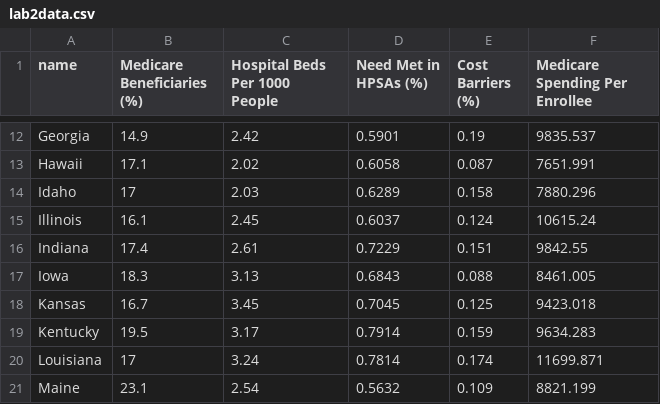
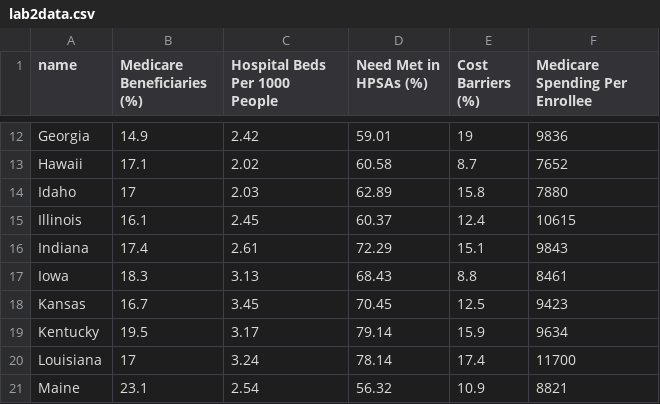
Before and after one commit to gvriezen/d3-coordinated-viz, a CSV file: data/lab2data.csv, drawn as a sheet; only a part is shown, gaps mark what is left out; the diff covers the shown part only; the diff names each change by its address in the sheet, - before the commit and + after, or states it on an @@ line.

```diff
--- a/data/lab2data.csv
+++ b/data/lab2data.csv
-D12 (Need Met in HPSAs (%)): 0.5901
+D12 (Need Met in HPSAs (%)): 59.01
-E12 (Cost Barriers (%)): 0.19
+E12 (Cost Barriers (%)): 19
-F12 (Medicare Spending Per Enrollee): 9835.537
+F12 (Medicare Spending Per Enrollee): 9836
-D13 (Need Met in HPSAs (%)): 0.6058
+D13 (Need Met in HPSAs (%)): 60.58
-E13 (Cost Barriers (%)): 0.087
+E13 (Cost Barriers (%)): 8.7
-F13 (Medicare Spending Per Enrollee): 7651.991
+F13 (Medicare Spending Per Enrollee): 7652
-D14 (Need Met in HPSAs (%)): 0.6289
+D14 (Need Met in HPSAs (%)): 62.89
-E14 (Cost Barriers (%)): 0.158
+E14 (Cost Barriers (%)): 15.8
-F14 (Medicare Spending Per Enrollee): 7880.296
+F14 (Medicare Spending Per Enrollee): 7880
-D15 (Need Met in HPSAs (%)): 0.6037
+D15 (Need Met in HPSAs (%)): 60.37
-E15 (Cost Barriers (%)): 0.124
+E15 (Cost Barriers (%)): 12.4
-F15 (Medicare Spending Per Enrollee): 10615.24
+F15 (Medicare Spending Per Enrollee): 10615
-D16 (Need Met in HPSAs (%)): 0.7229
+D16 (Need Met in HPSAs (%)): 72.29
-E16 (Cost Barriers (%)): 0.151
+E16 (Cost Barriers (%)): 15.1
-F16 (Medicare Spending Per Enrollee): 9842.55
+F16 (Medicare Spending Per Enrollee): 9843
-D17 (Need Met in HPSAs (%)): 0.6843
+D17 (Need Met in HPSAs (%)): 68.43
-E17 (Cost Barriers (%)): 0.088
+E17 (Cost Barriers (%)): 8.8
-F17 (Medicare Spending Per Enrollee): 8461.005
+F17 (Medicare Spending Per Enrollee): 8461
-D18 (Need Met in HPSAs (%)): 0.7045
+D18 (Need Met in HPSAs (%)): 70.45
-E18 (Cost Barriers (%)): 0.125
+E18 (Cost Barriers (%)): 12.5
-F18 (Medicare Spending Per Enrollee): 9423.018
+F18 (Medicare Spending Per Enrollee): 9423
-D19 (Need Met in HPSAs (%)): 0.7914
+D19 (Need Met in HPSAs (%)): 79.14
-E19 (Cost Barriers (%)): 0.159
+E19 (Cost Barriers (%)): 15.9
-F19 (Medicare Spending Per Enrollee): 9634.283
+F19 (Medicare Spending Per Enrollee): 9634
-D20 (Need Met in HPSAs (%)): 0.7814
+D20 (Need Met in HPSAs (%)): 78.14
-E20 (Cost Barriers (%)): 0.174
+E20 (Cost Barriers (%)): 17.4
-F20 (Medicare Spending Per Enrollee): 11699.871
+F20 (Medicare Spending Per Enrollee): 11700
-D21 (Need Met in HPSAs (%)): 0.5632
+D21 (Need Met in HPSAs (%)): 56.32
-E21 (Cost Barriers (%)): 0.109
+E21 (Cost Barriers (%)): 10.9
-F21 (Medicare Spending Per Enrollee): 8821.199
+F21 (Medicare Spending Per Enrollee): 8821
```
Also changed, not shown: 123 edited cells elsewhere in this file, 3 other files.
